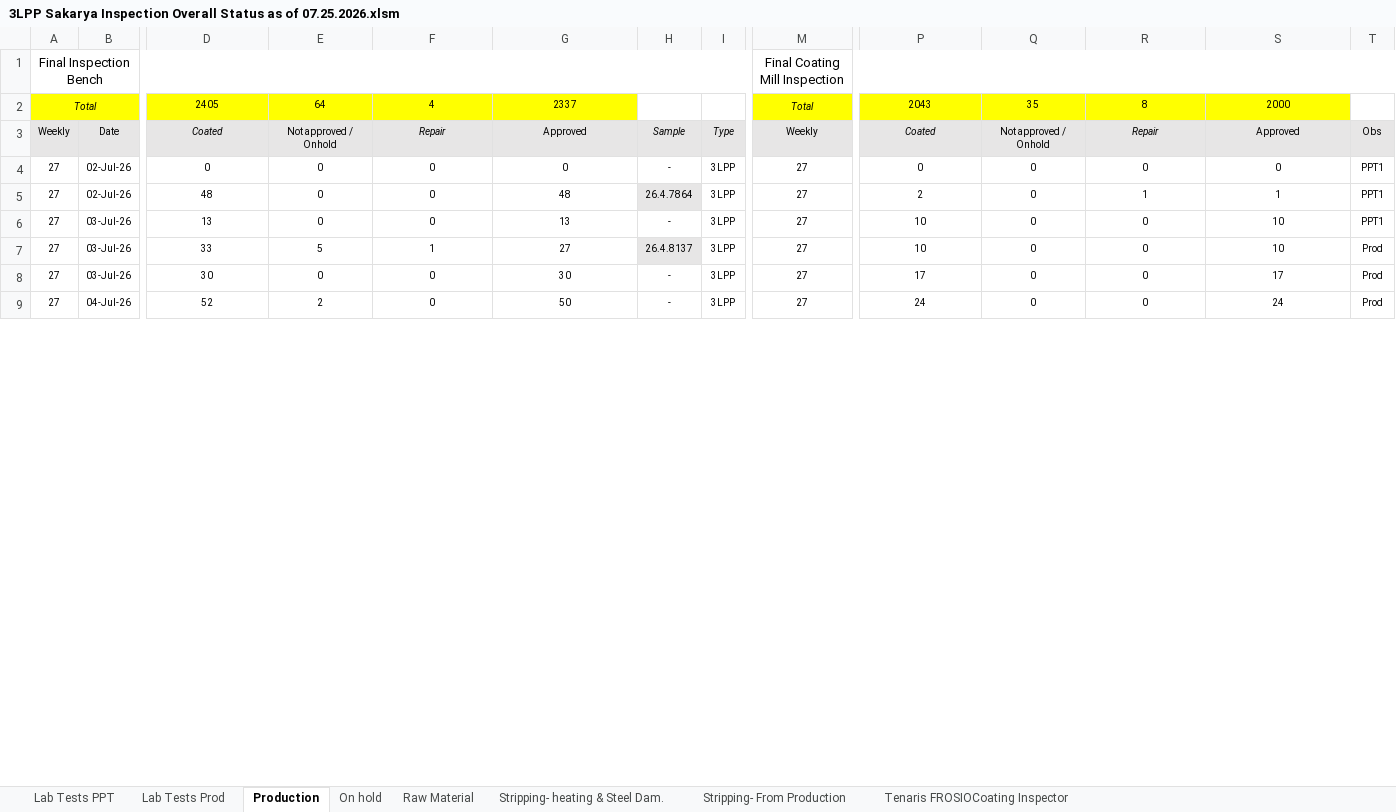
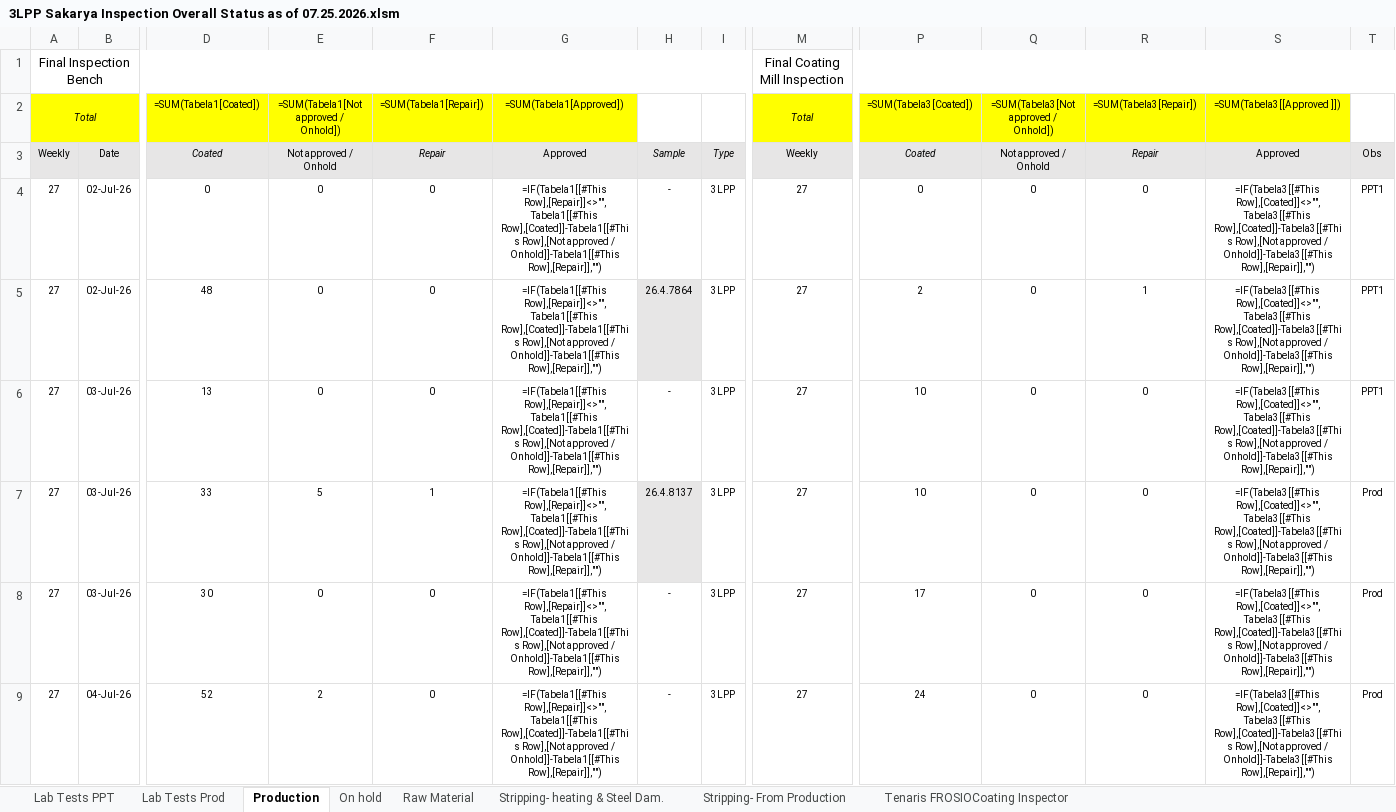
Before and after one commit to fanatics-hue/sakarya-dashboard, an Excel workbook: 3LPP Sakarya Inspection Overall Status as of 07.25.2026.xlsm, sheet Production, drawn as a sheet; only a part is shown, gaps mark what is left out; values as stored, in another font and other column widths than the file's, no borders; formulas without a stored value are shown as written; charts and pictures and table styles not drawn; removed rows and columns are numbered as before the commit, all else as after; rows hold the shown columns only; the diff covers the shown part only; the diff names each change by its address in the sheet, - before the commit and + after, or states it on an @@ line.

```diff
--- a/3LPP Sakarya Inspection Overall Status as of 07.25.2026.xlsm (sheet Production)
+++ b/3LPP Sakarya Inspection Overall Status as of 07.25.2026.xlsm (sheet Production)
-row 2: Total |  | 2405 | 64 | 4 | 2337 |  |  | Total | 2043 | 35 | 8 | 2000
+row 2: Total |  | =SUM(Tabela1[Coated]) | =SUM(Tabela1[Not approved / Onhold]) | =SUM(Tabela1[Repair]) | =SUM(Tabela1[Approved]) |  |  | Total | =SUM(Tabela3[Coated]) | =SUM(Tabela3[Not approved / Onhold]) | =SUM(Tabela3[Repair]) | =SUM(Tabela3[[Approved ]])
-G4: 0
+G4: =IF(Tabela1[[#This Row],[Repair]]<>"",Tabela1[[#This Row],[Coated]]-Tabela1[[#This Row],[Not approved / Onhold]]-Tabela1[[#This Row],[Repair]],"")
-S4: 0
+S4: =IF(Tabela3[[#This Row],[Coated]]<>"",Tabela3[[#This Row],[Coated]]-Tabela3[[#This Row],[Not approved / Onhold]]-Tabela3[[#This Row],[Repair]],"")
-G5: 48
+G5: =IF(Tabela1[[#This Row],[Repair]]<>"",Tabela1[[#This Row],[Coated]]-Tabela1[[#This Row],[Not approved / Onhold]]-Tabela1[[#This Row],[Repair]],"")
-S5: 1
+S5: =IF(Tabela3[[#This Row],[Coated]]<>"",Tabela3[[#This Row],[Coated]]-Tabela3[[#This Row],[Not approved / Onhold]]-Tabela3[[#This Row],[Repair]],"")
-G6: 13
+G6: =IF(Tabela1[[#This Row],[Repair]]<>"",Tabela1[[#This Row],[Coated]]-Tabela1[[#This Row],[Not approved / Onhold]]-Tabela1[[#This Row],[Repair]],"")
-S6:S7: 10
+S6:S7: =IF(Tabela3[[#This Row],[Coated]]<>"",Tabela3[[#This Row],[Coated]]-Tabela3[[#This Row],[Not approved / Onhold]]-Tabela3[[#This Row],[Repair]],"")
-G7: 27
+G7: =IF(Tabela1[[#This Row],[Repair]]<>"",Tabela1[[#This Row],[Coated]]-Tabela1[[#This Row],[Not approved / Onhold]]-Tabela1[[#This Row],[Repair]],"")
-G8: 30
+G8: =IF(Tabela1[[#This Row],[Repair]]<>"",Tabela1[[#This Row],[Coated]]-Tabela1[[#This Row],[Not approved / Onhold]]-Tabela1[[#This Row],[Repair]],"")
-S8: 17
+S8: =IF(Tabela3[[#This Row],[Coated]]<>"",Tabela3[[#This Row],[Coated]]-Tabela3[[#This Row],[Not approved / Onhold]]-Tabela3[[#This Row],[Repair]],"")
-G9: 50
+G9: =IF(Tabela1[[#This Row],[Repair]]<>"",Tabela1[[#This Row],[Coated]]-Tabela1[[#This Row],[Not approved / Onhold]]-Tabela1[[#This Row],[Repair]],"")
-S9: 24
+S9: =IF(Tabela3[[#This Row],[Coated]]<>"",Tabela3[[#This Row],[Coated]]-Tabela3[[#This Row],[Not approved / Onhold]]-Tabela3[[#This Row],[Repair]],"")
```
Also changed, not shown: 7 added rows and 102 edited cells elsewhere in this sheet, sheet Stripping- From Production, sheet Stripping- heating & Steel Dam., sheet Lab Tests Prod, sheet Lab Tests PPT, sheet On hold, hidden cells, charts or pictures, 3LPP Sakarya Inspection Overall Status as of 07.26.2026.xlsm, 1 other file.
